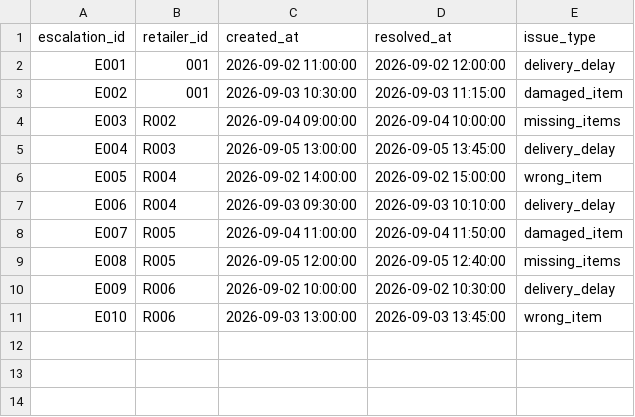
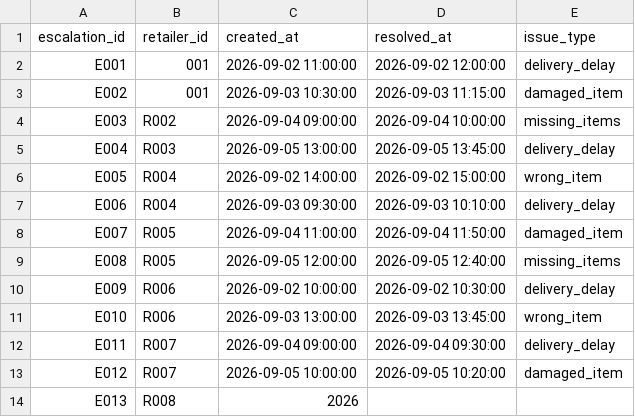
Before and after one commit to mandiedunwoody-lgtm/instacart-fulfillment-quality-analytics, a CSV file: data/escalations.csv, drawn as a sheet.

Commit message:
Add new escalation records to escalations.csv
Added new escalation records for delivery delays and damaged items.

```diff
--- a/data/escalations.csv
+++ b/data/escalations.csv
@@ -11 +11,4 @@ E009,R006,2026-09-02 10:00:00,2026-09-02 10:30:00,delivery_delay
 E010,R006,2026-09-03 13:00:00,2026-09-03 13:45:00,wrong_item
+E011,R007,2026-09-04 09:00:00,2026-09-04 09:30:00,delivery_delay
+E012,R007,2026-09-05 10:00:00,2026-09-05 10:20:00,damaged_item
+E013,R008,2026
```
